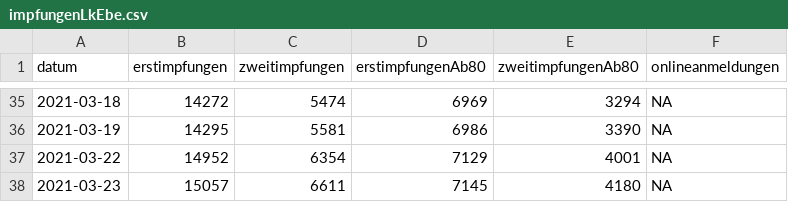
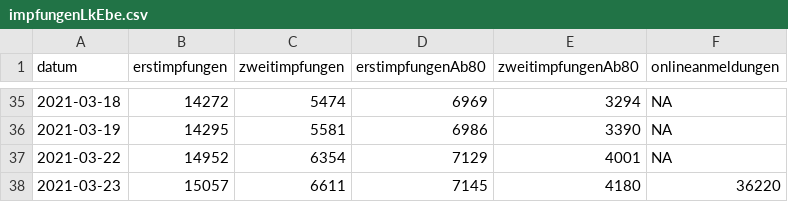
Before and after one commit to fxedel/vaterstetten-in-zahlen, a CSV file: data/lra-ebe-corona/impfungenLkEbe.csv, drawn as a sheet; only a part is shown, gaps mark what is left out.

```diff
--- a/data/lra-ebe-corona/impfungenLkEbe.csv
+++ b/data/lra-ebe-corona/impfungenLkEbe.csv
@@ -37,2 +37,2 @@
 2021-03-22,14952,6354,7129,4001,NA
-2021-03-23,15057,6611,7145,4180,NA
+2021-03-23,15057,6611,7145,4180,36220
```
Also changed, not shown: data/lra-ebe-corona/fallzahlenVat.csv.
